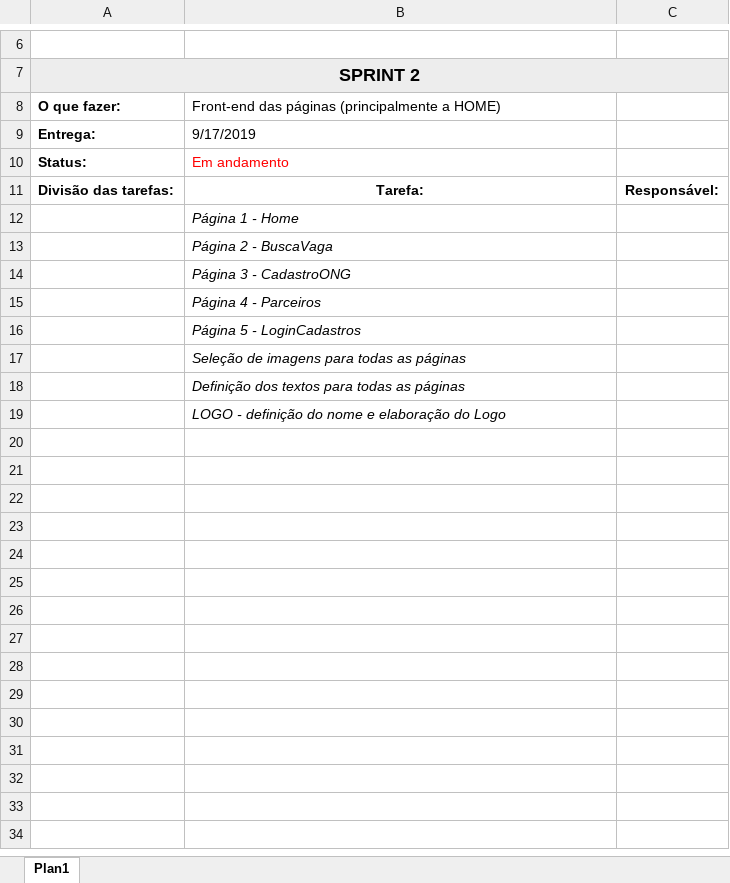
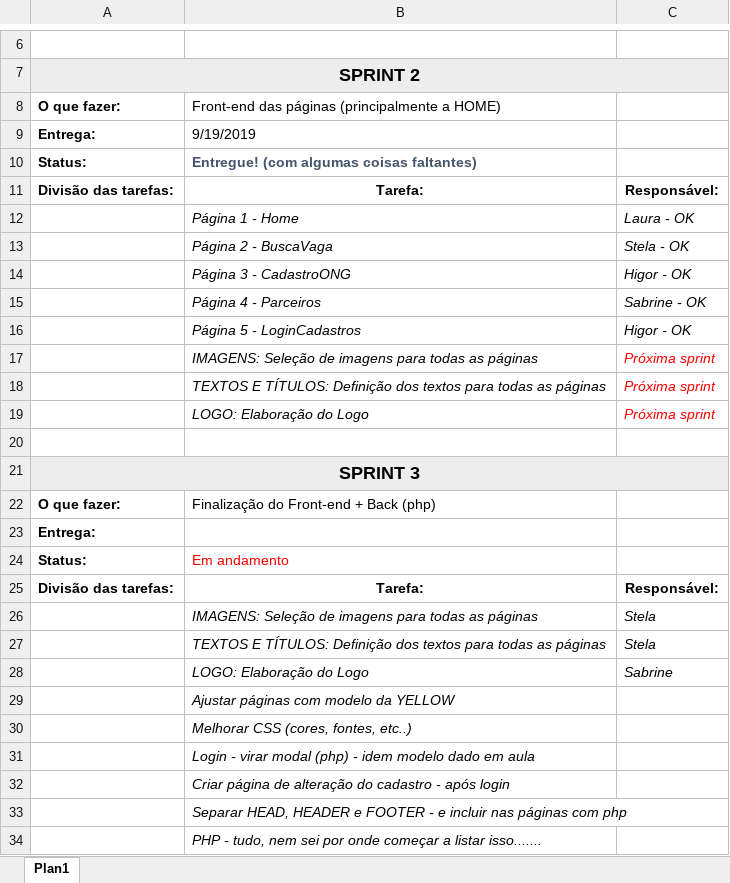
Before and after one commit to lburatti/DH-Projeto-SolidarieVAGAS-Laravel, an Excel workbook: Projeto Integrador - Sprints.xlsx, sheet Plan1, drawn as a sheet; only a part is shown, gaps mark what is left out; values as stored, in another font and other column widths than the file's, no borders; removed rows and columns are numbered as before the commit, all else as after; the diff names each change by its address in the sheet, - before the commit and + after, or states it on an @@ line.

Commit message:
adicionando alterações finais da sprint 2 entregue 19.09

```diff
--- a/Projeto Integrador - Sprints.xlsx (sheet Plan1)
+++ b/Projeto Integrador - Sprints.xlsx (sheet Plan1)
-B9: 9/17/2019
+B9: 9/19/2019
+row 10: Status: | Entregue! (com algumas coisas faltantes)
+row 11: Divisão das tarefas: | Tarefa: | Responsável:
+row 12:  | Página 1 - Home | Laura - OK
+row 13:  | Página 2 - BuscaVaga | Stela - OK
+row 14:  | Página 3 - CadastroONG | Higor - OK
+row 15:  | Página 4 - Parceiros | Sabrine - OK
+row 16:  | Página 5 - LoginCadastros | Higor - OK
+row 17:  | IMAGENS: Seleção de imagens para todas as páginas | Próxima sprint
+row 18:  | TEXTOS E TÍTULOS: Definição dos textos para todas as páginas | Próxima sprint
+row 19:  | LOGO: Elaboração do Logo | Próxima sprint
+row 20: (empty)
+row 21: SPRINT 3
+row 22: O que fazer: | Finalização do Front-end + Back (php)
+row 23: Entrega:
-row 12:  | Página 1 - Home
-row 13:  | Página 2 - BuscaVaga
+row 26:  | IMAGENS: Seleção de imagens para todas as páginas | Stela
+row 27:  | TEXTOS E TÍTULOS: Definição dos textos para todas as páginas | Stela
+row 28:  | LOGO: Elaboração do Logo | Sabrine
-B29: Página 3 - CadastroONG
+B29: Ajustar páginas com modelo da YELLOW
-B30: Página 4 - Parceiros
+B30: Melhorar CSS (cores, fontes, etc..)
-B31: Página 5 - LoginCadastros
+B31: Login - virar modal (php) - idem modelo dado em aula
-B32: Seleção de imagens para todas as páginas
+B32: Criar página de alteração do cadastro - após login
-B33: Definição dos textos para todas as páginas
+B33: Separar HEAD, HEADER e FOOTER - e incluir nas páginas com php
-B34: LOGO - definição do nome e elaboração do Logo
+B34: PHP - tudo, nem sei por onde começar a listar isso.......
```
